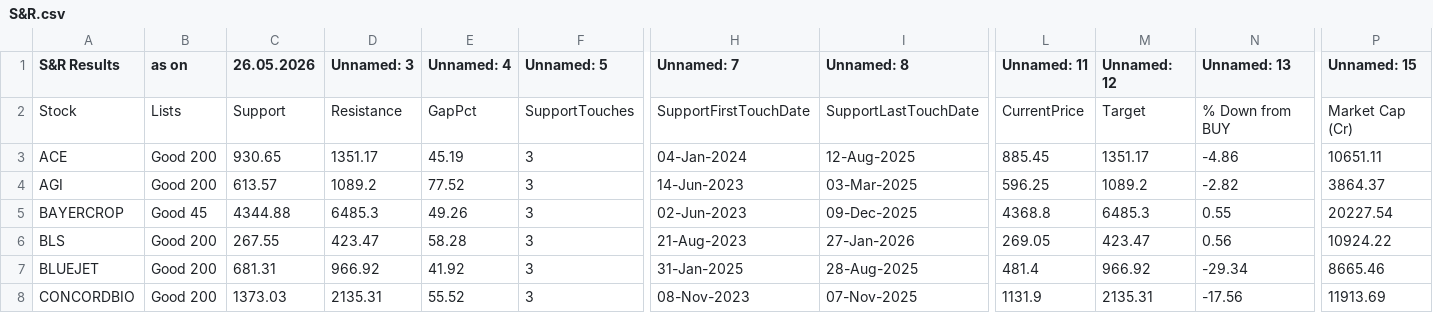
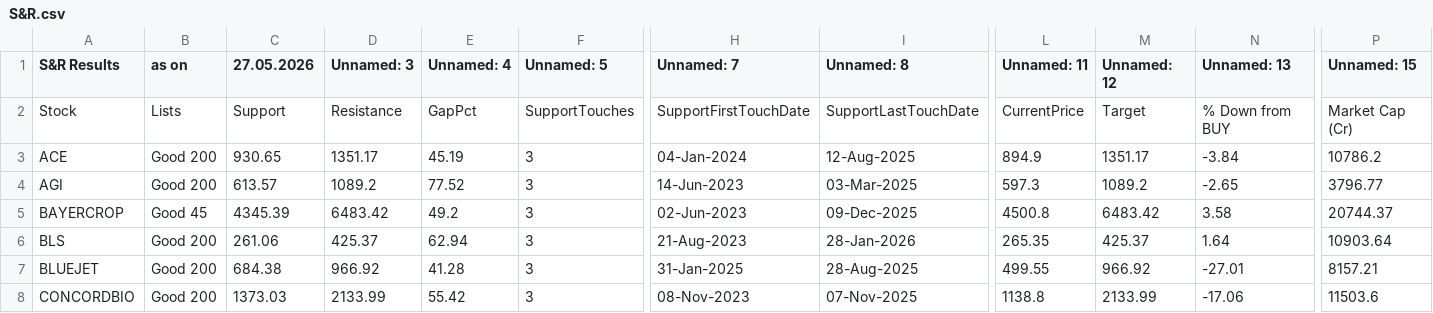
Before and after one commit to mojiburrahaman25/stock-output, a CSV file: S&R.csv, drawn as a sheet; only a part is shown, gaps mark what is left out; the diff covers the shown part only; the diff names each change by its address in the sheet, - before the commit and + after, or states it on an @@ line.

```diff
--- a/S&R.csv
+++ b/S&R.csv
-C1: 26.05.2026
+C1: 27.05.2026
-L3 (Unnamed: 11): 885.45
+L3 (Unnamed: 11): 894.9
-N3 (Unnamed: 13): -4.86
+N3 (Unnamed: 13): -3.84
-P3 (Unnamed: 15): 10651.11
+P3 (Unnamed: 15): 10786.2
-L4 (Unnamed: 11): 596.25
+L4 (Unnamed: 11): 597.3
-N4 (Unnamed: 13): -2.82
+N4 (Unnamed: 13): -2.65
-P4 (Unnamed: 15): 3864.37
+P4 (Unnamed: 15): 3796.77
-C5 (27.05.2026): 4344.88
+C5 (27.05.2026): 4345.39
-D5 (Unnamed: 3): 6485.3
+D5 (Unnamed: 3): 6483.42
-E5 (Unnamed: 4): 49.26
+E5 (Unnamed: 4): 49.2
-L5 (Unnamed: 11): 4368.8
+L5 (Unnamed: 11): 4500.8
-M5 (Unnamed: 12): 6485.3
+M5 (Unnamed: 12): 6483.42
-N5 (Unnamed: 13): 0.55
+N5 (Unnamed: 13): 3.58
-P5 (Unnamed: 15): 20227.54
+P5 (Unnamed: 15): 20744.37
-C6 (27.05.2026): 267.55
+C6 (27.05.2026): 261.06
-D6 (Unnamed: 3): 423.47
+D6 (Unnamed: 3): 425.37
-E6 (Unnamed: 4): 58.28
+E6 (Unnamed: 4): 62.94
-I6 (Unnamed: 8): 27-Jan-2026
+I6 (Unnamed: 8): 28-Jan-2026
-L6 (Unnamed: 11): 269.05
+L6 (Unnamed: 11): 265.35
-M6 (Unnamed: 12): 423.47
+M6 (Unnamed: 12): 425.37
-N6 (Unnamed: 13): 0.56
+N6 (Unnamed: 13): 1.64
-P6 (Unnamed: 15): 10924.22
+P6 (Unnamed: 15): 10903.64
-C7 (27.05.2026): 681.31
+C7 (27.05.2026): 684.38
-E7 (Unnamed: 4): 41.92
+E7 (Unnamed: 4): 41.28
-L7 (Unnamed: 11): 481.4
+L7 (Unnamed: 11): 499.55
-N7 (Unnamed: 13): -29.34
+N7 (Unnamed: 13): -27.01
-P7 (Unnamed: 15): 8665.46
+P7 (Unnamed: 15): 8157.21
-D8 (Unnamed: 3): 2135.31
+D8 (Unnamed: 3): 2133.99
-E8 (Unnamed: 4): 55.52
+E8 (Unnamed: 4): 55.42
-L8 (Unnamed: 11): 1131.9
+L8 (Unnamed: 11): 1138.8
-M8 (Unnamed: 12): 2135.31
+M8 (Unnamed: 12): 2133.99
-N8 (Unnamed: 13): -17.56
+N8 (Unnamed: 13): -17.06
-P8 (Unnamed: 15): 11913.69
+P8 (Unnamed: 15): 11503.6
```
Also changed, not shown: 3 removed rows and 66 edited cells elsewhere in this file, 52 Weeks Low.csv, BUY List.csv, 6 other files.
